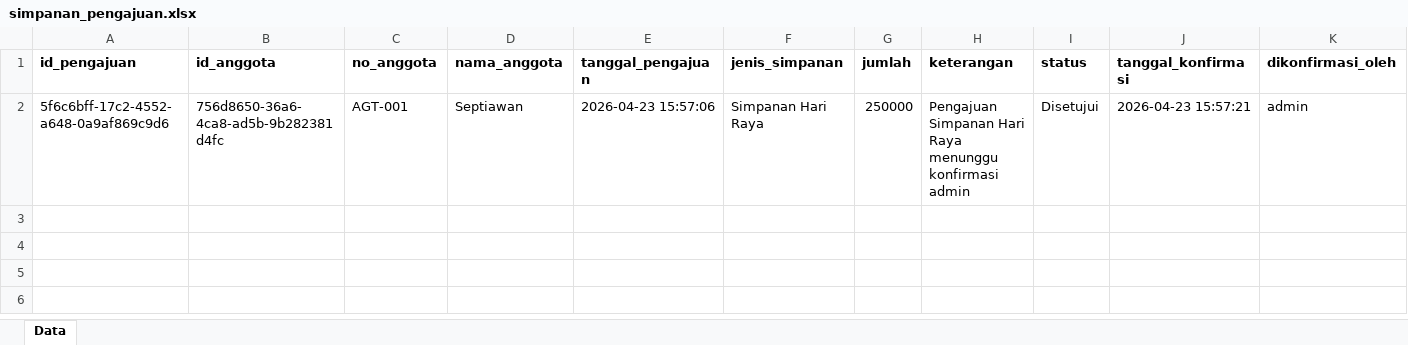
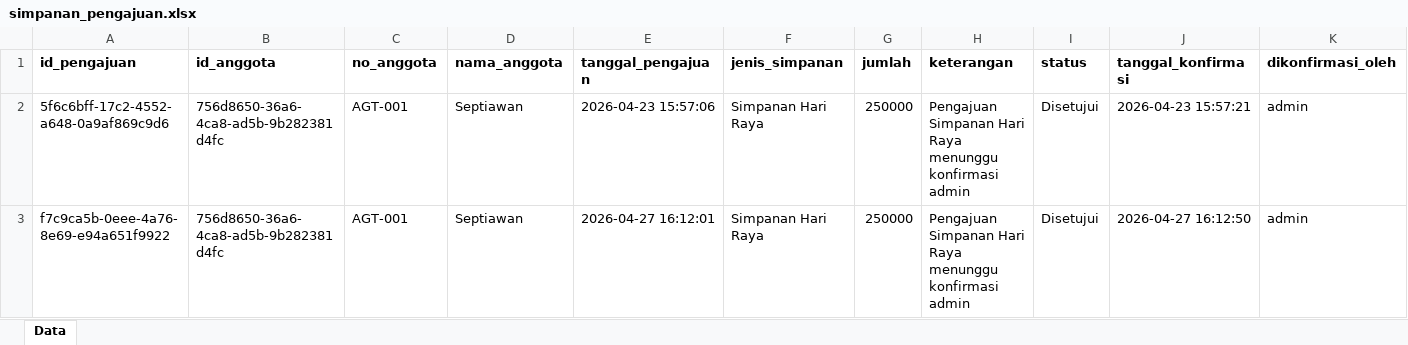
Before and after one commit to RAFLYBOSENG/Koperasi-PKL-, an Excel workbook: data/simpanan_pengajuan.xlsx, sheet Data, drawn as a sheet; only a part is shown; values as stored, in another font and other column widths than the file's, no borders; rows hold the shown columns only; the diff names each change by its address in the sheet, - before the commit and + after, or states it on an @@ line.

```diff
--- a/data/simpanan_pengajuan.xlsx (sheet Data)
+++ b/data/simpanan_pengajuan.xlsx (sheet Data)
+row 3: f7c9ca5b-0eee-4a76-8e69-e94a651f9922 | 756d8650-36a6-4ca8-ad5b-9b282381d4fc | AGT-001 | Septiawan | 2026-04-27 16:12:01 | Simpanan Hari Raya | 250000 | Pengajuan Simpanan Hari Raya menunggu konfirmasi admin | Disetujui | 2026-04-27 16:12:50 | admin
```
Also changed, not shown: data/iuran_sosial.xlsx, data/pendaftaran_anggota.xlsx, 25 other files.
